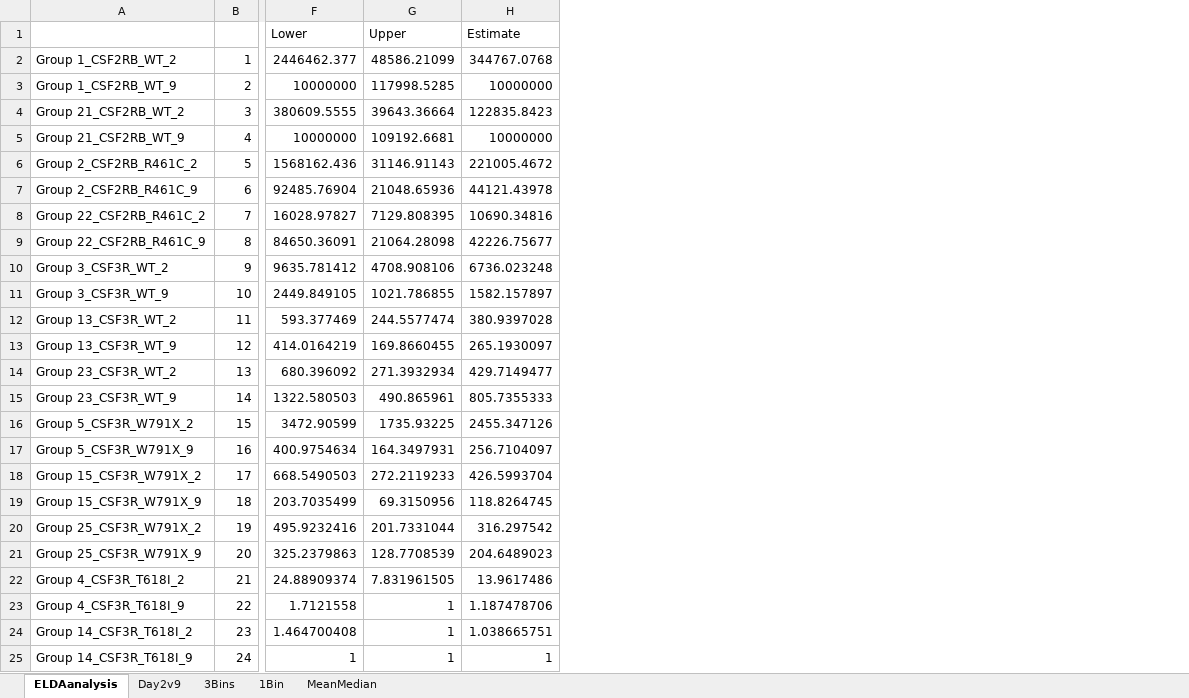
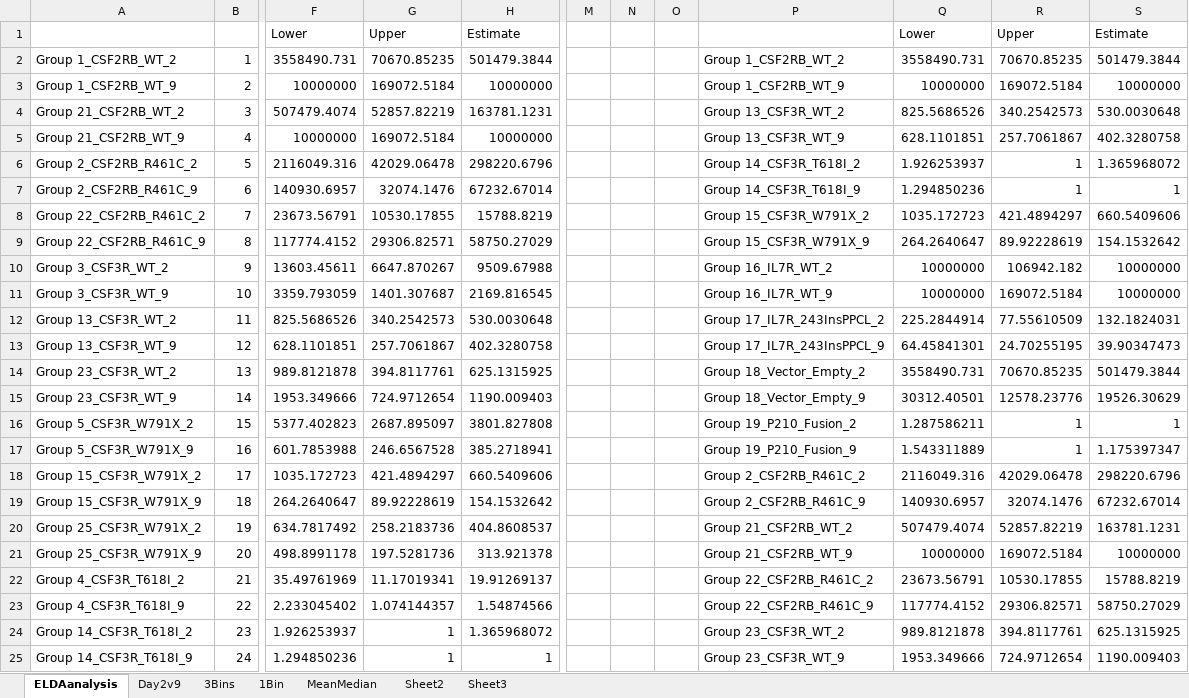
Before and after one commit to WatanabeSmith/PlateCountAnalysis, an Excel workbook: ELDAanalysis.xlsx, sheet ELDAanalysis, drawn as a sheet; only a part is shown, gaps mark what is left out; values as stored, in another font and other column widths than the file's, no borders; charts and pictures not drawn; removed rows and columns are numbered as before the commit, all else as after; the diff covers the shown part only; the diff names each change by its address in the sheet, - before the commit and + after, or states it on an @@ line.

```diff
--- a/ELDAanalysis.xlsx (sheet ELDAanalysis)
+++ b/ELDAanalysis.xlsx (sheet ELDAanalysis)
+sheet tab: Sheet2
+sheet tab: Sheet3
-column F, rows 1-25: Lower | 2446462.377 | 10000000 | 380609.5555 | 10000000 | 1568162.436 | 92485.76904 | 16028.97827 | 84650.36091 | 9635.781412 | 2449.849105 | 593.377469 | 414.0164219 | 680.396092 | 1322.580503 | 3472.90599 | 400.9754634 | 668.5490503 | 203.7035499 | 495.9232416 | 325.2379863 | 24.88909374 | 1.7121558 | 1.464700408 | 1
-column G, rows 1-25: Upper | 48586.21099 | 117998.5285 | 39643.36664 | 109192.6681 | 31146.91143 | 21048.65936 | 7129.808395 | 21064.28098 | 4708.908106 | 1021.786855 | 244.5577474 | 169.8660455 | 271.3932934 | 490.865961 | 1735.93225 | 164.3497931 | 272.2119233 | 69.3150956 | 201.7331044 | 128.7708539 | 7.831961505 | 1 | 1 | 1
+column F, rows 1-25: Lower | 3558490.731 | 10000000 | 507479.4074 | 10000000 | 2116049.316 | 140930.6957 | 23673.56791 | 117774.4152 | 13603.45611 | 3359.793059 | 825.5686526 | 628.1101851 | 989.8121878 | 1953.349666 | 5377.402823 | 601.7853988 | 1035.172723 | 264.2640647 | 634.7817492 | 498.8991178 | 35.49761969 | 2.233045402 | 1.926253937 | 1.294850236
+column G, rows 1-25: Upper | 70670.85235 | 169072.5184 | 52857.82219 | 169072.5184 | 42029.06478 | 32074.1476 | 10530.17855 | 29306.82571 | 6647.870267 | 1401.307687 | 340.2542573 | 257.7061867 | 394.8117761 | 724.9712654 | 2687.895097 | 246.6567528 | 421.4894297 | 89.92228619 | 258.2183736 | 197.5281736 | 11.17019341 | 1.074144357 | 1 | 1
+column M, empty
+column N, empty
+column O, empty
+column P, rows 2-25: Group 1_CSF2RB_WT_2 | Group 1_CSF2RB_WT_9 | Group 13_CSF3R_WT_2 | Group 13_CSF3R_WT_9 | Group 14_CSF3R_T618I_2 | Group 14_CSF3R_T618I_9 | Group 15_CSF3R_W791X_2 | Group 15_CSF3R_W791X_9 | Group 16_IL7R_WT_2 | Group 16_IL7R_WT_9 | Group 17_IL7R_243InsPPCL_2 | Group 17_IL7R_243InsPPCL_9 | Group 18_Vector_Empty_2 | Group 18_Vector_Empty_9 | Group 19_P210_Fusion_2 | Group 19_P210_Fusion_9 | Group 2_CSF2RB_R461C_2 | Group 2_CSF2RB_R461C_9 | Group 21_CSF2RB_WT_2 | Group 21_CSF2RB_WT_9 | Group 22_CSF2RB_R461C_2 | Group 22_CSF2RB_R461C_9 | Group 23_CSF3R_WT_2 | Group 23_CSF3R_WT_9
+column Q, rows 1-25: Lower | 3558490.731 | 10000000 | 825.5686526 | 628.1101851 | 1.926253937 | 1.294850236 | 1035.172723 | 264.2640647 | 10000000 | 10000000 | 225.2844914 | 64.45841301 | 3558490.731 | 30312.40501 | 1.287586211 | 1.543311889 | 2116049.316 | 140930.6957 | 507479.4074 | 10000000 | 23673.56791 | 117774.4152 | 989.8121878 | 1953.349666
+column R, rows 1-25: Upper | 70670.85235 | 169072.5184 | 340.2542573 | 257.7061867 | 1 | 1 | 421.4894297 | 89.92228619 | 106942.182 | 169072.5184 | 77.55610509 | 24.70255195 | 70670.85235 | 12578.23776 | 1 | 1 | 42029.06478 | 32074.1476 | 52857.82219 | 169072.5184 | 10530.17855 | 29306.82571 | 394.8117761 | 724.9712654
+column S, rows 1-25: Estimate | 501479.3844 | 10000000 | 530.0030648 | 402.3280758 | 1.365968072 | 1 | 660.5409606 | 154.1532642 | 10000000 | 10000000 | 132.1824031 | 39.90347473 | 501479.3844 | 19526.30629 | 1 | 1.175397347 | 298220.6796 | 67232.67014 | 163781.1231 | 10000000 | 15788.8219 | 58750.27029 | 625.1315925 | 1190.009403
-H2: 344767.0768
+H2: 501479.3844
-H4: 122835.8423
+H4: 163781.1231
-H6: 221005.4672
+H6: 298220.6796
-H7: 44121.43978
+H7: 67232.67014
-H8: 10690.34816
+H8: 15788.8219
-H9: 42226.75677
+H9: 58750.27029
-H10: 6736.023248
+H10: 9509.67988
-H11: 1582.157897
+H11: 2169.816545
-H12: 380.9397028
+H12: 530.0030648
-H13: 265.1930097
+H13: 402.3280758
-H14: 429.7149477
+H14: 625.1315925
-H15: 805.7355333
+H15: 1190.009403
-H16: 2455.347126
+H16: 3801.827808
-H17: 256.7104097
+H17: 385.2718941
-H18: 426.5993704
+H18: 660.5409606
-H19: 118.8264745
+H19: 154.1532642
-H20: 316.297542
+H20: 404.8608537
-H21: 204.6489023
+H21: 313.921378
-H22: 13.9617486
+H22: 19.91269137
-H23: 1.187478706
+H23: 1.54874566
-H24: 1.038665751
+H24: 1.365968072
```
Also changed, not shown: 16 edited cells elsewhere in this sheet, sheet MeanMedian, sheet 3Bins, sheet 1Bin, sheet Day2v9, formulas that keep their value, charts or pictures, 19 other files.
